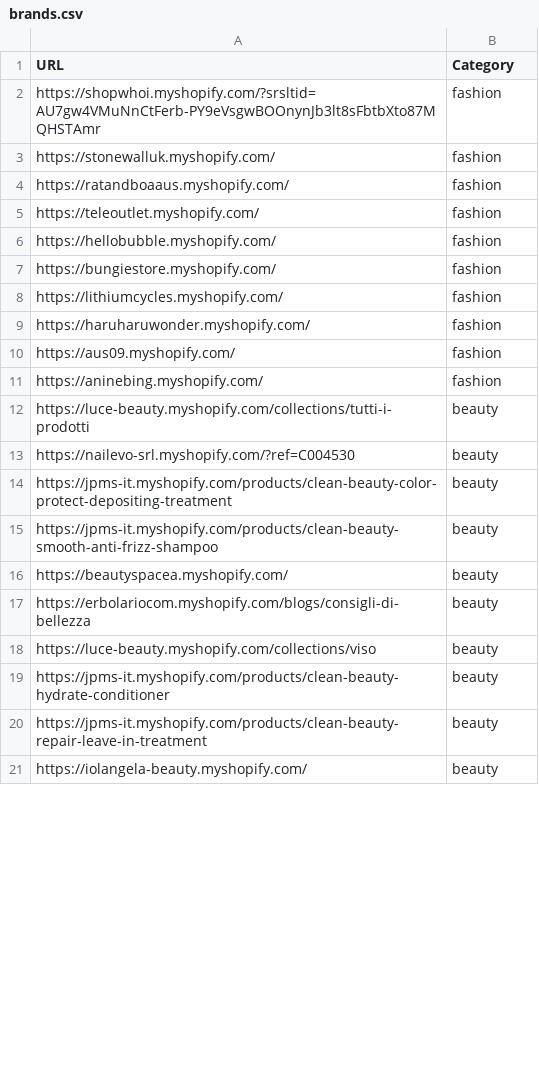
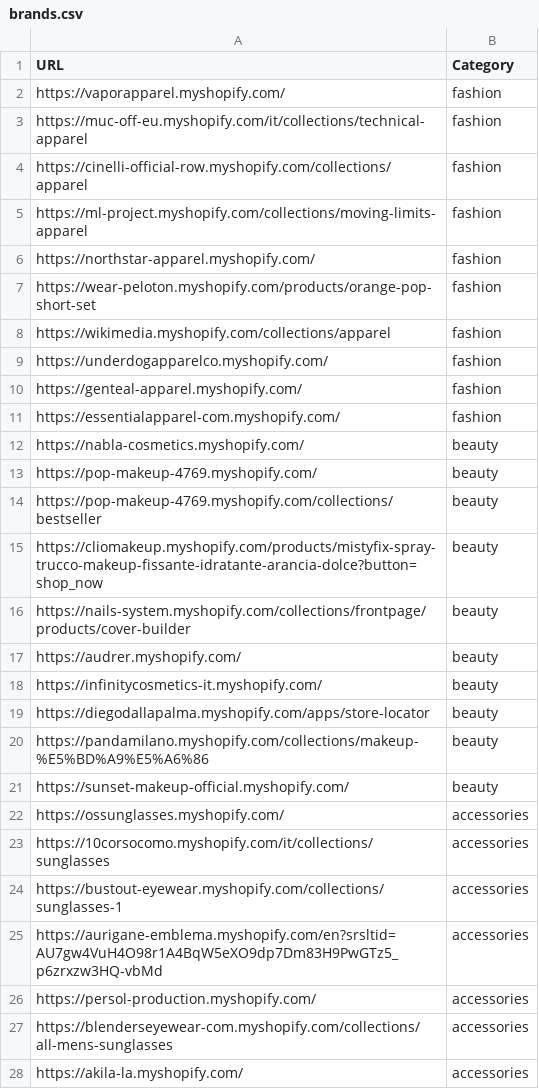
Before and after one commit to LOOKALIKE-AI/Leads, a CSV file: brands.csv, drawn as a sheet; only a part is shown; the diff covers the shown part only.

```diff
--- a/brands.csv
+++ b/brands.csv
@@ -1,21 +1,28 @@
 URL,Category
-https://shopwhoi.myshopify.com/?srsltid=AU7gw4VMuNnCtFerb-PY9eVsgwBOOnynJb3lt8sFbtbXto87MQHSTAmr,fashion
-https://stonewalluk.myshopify.com/,fashion
-https://ratandboaaus.myshopify.com/,fashion
-https://teleoutlet.myshopify.com/,fashion
-https://hellobubble.myshopify.com/,fashion
-https://bungiestore.myshopify.com/,fashion
-https://lithiumcycles.myshopify.com/,fashion
-https://haruharuwonder.myshopify.com/,fashion
-https://aus09.myshopify.com/,fashion
-https://aninebing.myshopify.com/,fashion
-https://luce-beauty.myshopify.com/collections/tutti-i-prodotti,beauty
-https://nailevo-srl.myshopify.com/?ref=C004530,beauty
-https://jpms-it.myshopify.com/products/clean-beauty-color-protect-depositing-treatment,beauty
-https://jpms-it.myshopify.com/products/clean-beauty-smooth-anti-frizz-shampoo,beauty
-https://beautyspacea.myshopify.com/,beauty
-https://erbolariocom.myshopify.com/blogs/consigli-di-bellezza,beauty
-https://luce-beauty.myshopify.com/collections/viso,beauty
-https://jpms-it.myshopify.com/products/clean-beauty-hydrate-conditioner,beauty
-https://jpms-it.myshopify.com/products/clean-beauty-repair-leave-in-treatment,beauty
-https://iolangela-beauty.myshopify.com/,beauty
+https://vaporapparel.myshopify.com/,fashion
+https://muc-off-eu.myshopify.com/it/collections/technical-apparel,fashion
+https://cinelli-official-row.myshopify.com/collections/apparel,fashion
+https://ml-project.myshopify.com/collections/moving-limits-apparel,fashion
+https://northstar-apparel.myshopify.com/,fashion
+https://wear-peloton.myshopify.com/products/orange-pop-short-set,fashion
+https://wikimedia.myshopify.com/collections/apparel,fashion
+https://underdogapparelco.myshopify.com/,fashion
+https://genteal-apparel.myshopify.com/,fashion
+https://essentialapparel-com.myshopify.com/,fashion
+https://nabla-cosmetics.myshopify.com/,beauty
+https://pop-makeup-4769.myshopify.com/,beauty
+https://pop-makeup-4769.myshopify.com/collections/bestseller,beauty
+https://cliomakeup.myshopify.com/products/mistyfix-spray-trucco-makeup-fissante-idratante-arancia-dolce?button=shop_now,beauty
+https://nails-system.myshopify.com/collections/frontpage/products/cover-builder,beauty
+https://audrer.myshopify.com/,beauty
+https://infinitycosmetics-it.myshopify.com/,beauty
+https://diegodallapalma.myshopify.com/apps/store-locator,beauty
+https://pandamilano.myshopify.com/collections/makeup-%E5%BD%A9%E5%A6%86,beauty
+https://sunset-makeup-official.myshopify.com/,beauty
+https://ossunglasses.myshopify.com/,accessories
+https://10corsocomo.myshopify.com/it/collections/sunglasses,accessories
+https://bustout-eyewear.myshopify.com/collections/sunglasses-1,accessories
+https://aurigane-emblema.myshopify.com/en?srsltid=AU7gw4VuH4O98r1A4BqW5eXO9dp7Dm83H9PwGTz5_p6zrxzw3HQ-vbMd,accessories
+https://persol-production.myshopify.com/,accessories
+https://blenderseyewear-com.myshopify.com/collections/all-mens-sunglasses,accessories
+https://akila-la.myshopify.com/,accessories
```
Also changed, not shown: 4 added rows, 1 removed row and 8 edited cells elsewhere in this file, leads.csv.
